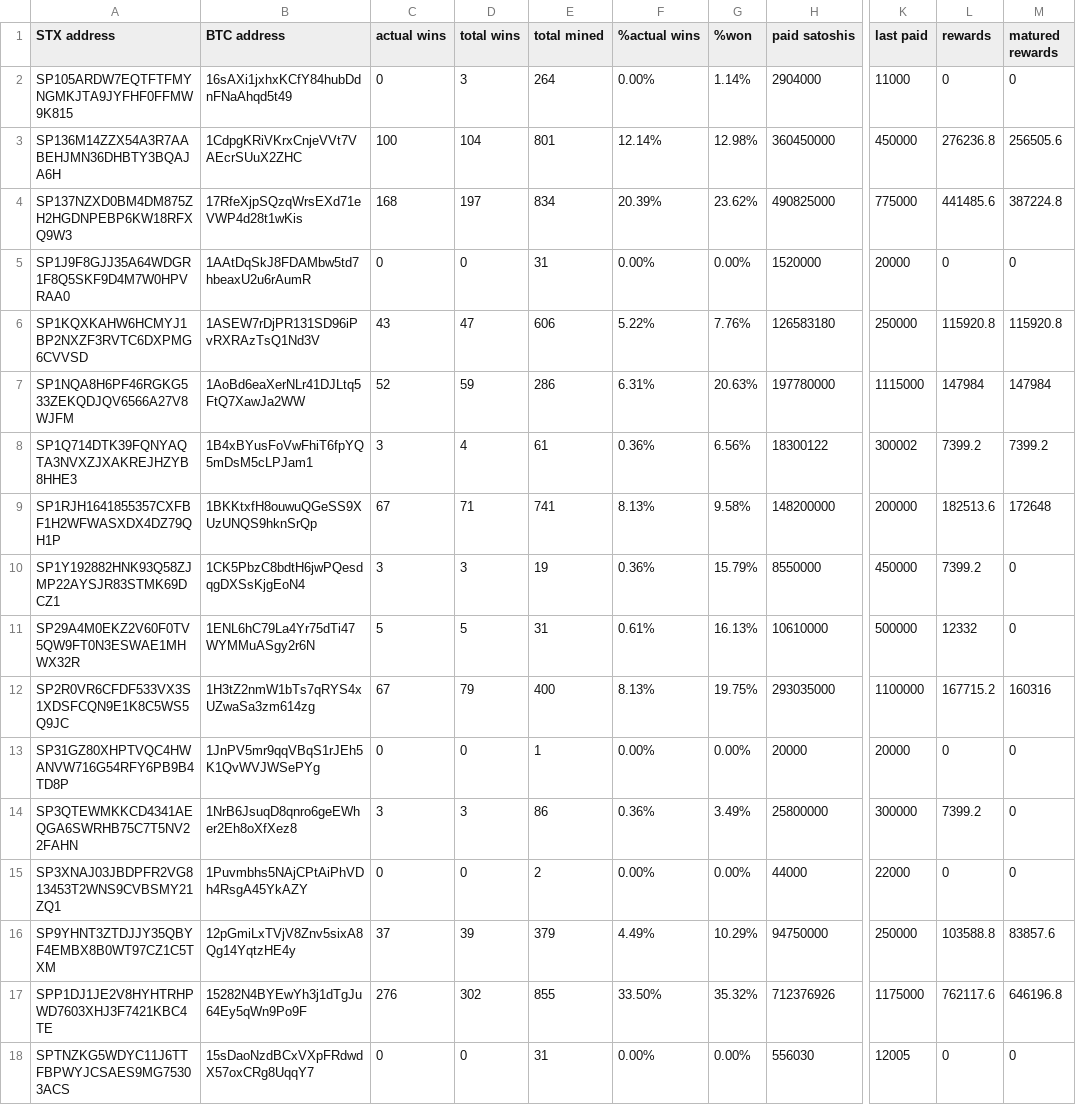
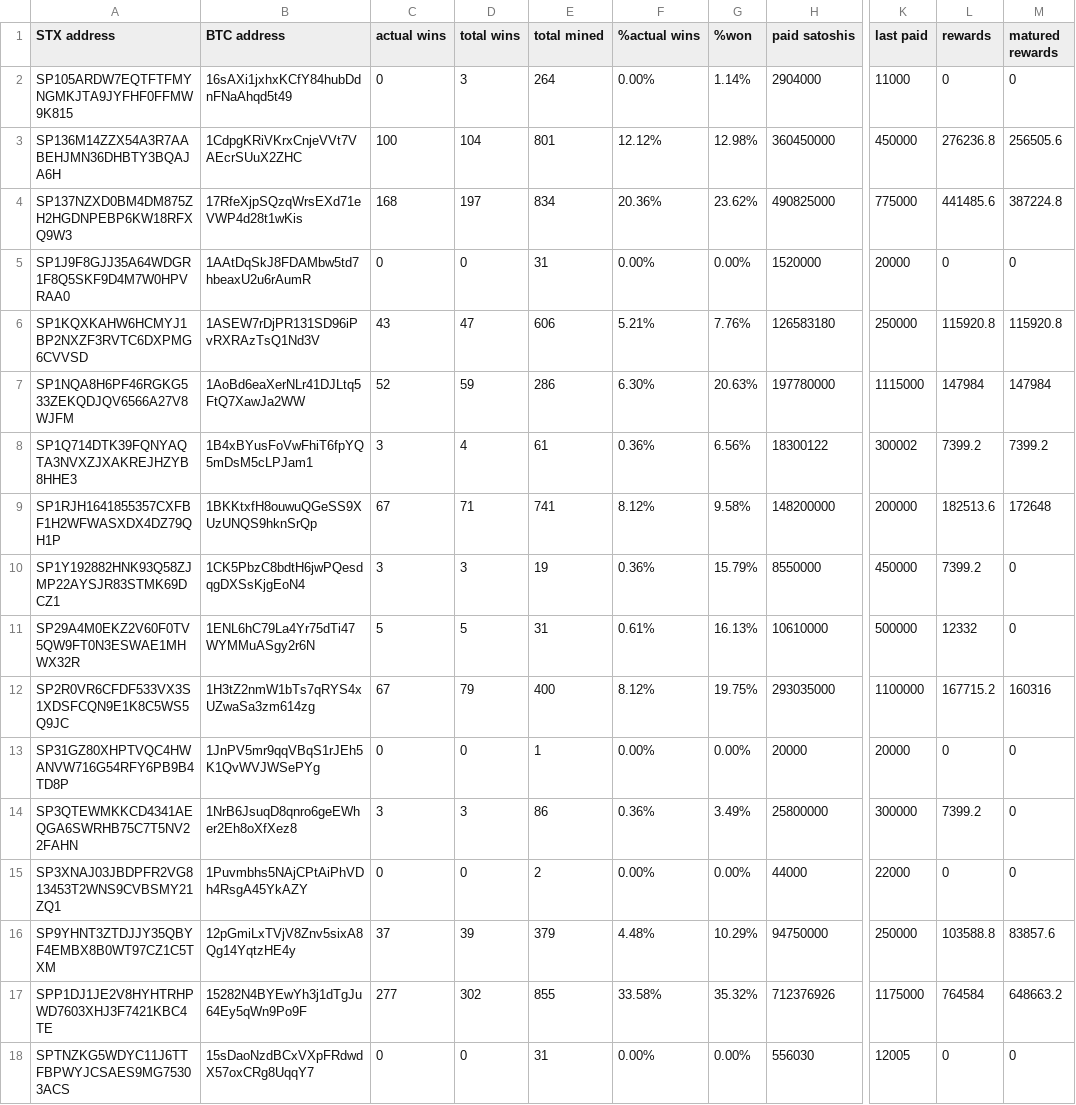
Before and after one commit to friedger/pub-stacks-dump, a CSV file: stacks-dump.csv, drawn as a sheet; only a part is shown, gaps mark what is left out; the diff names each change by its address in the sheet, - before the commit and + after, or states it on an @@ line.

```diff
--- a/stacks-dump.csv
+++ b/stacks-dump.csv
-F3 (%actual wins): 12.14%
+F3 (%actual wins): 12.12%
-F4 (%actual wins): 20.39%
+F4 (%actual wins): 20.36%
-F6 (%actual wins): 5.22%
+F6 (%actual wins): 5.21%
-F7 (%actual wins): 6.31%
+F7 (%actual wins): 6.30%
-F9 (%actual wins): 8.13%
+F9 (%actual wins): 8.12%
-F12 (%actual wins): 8.13%
+F12 (%actual wins): 8.12%
-F16 (%actual wins): 4.49%
+F16 (%actual wins): 4.48%
-C17 (actual wins): 276
+C17 (actual wins): 277
-F17 (%actual wins): 33.50%
+F17 (%actual wins): 33.58%
-L17 (rewards): 762117.6
+L17 (rewards): 764584
-M17 (matured rewards): 646196.8
+M17 (matured rewards): 648663.2
```
Also changed, not shown: 4 other files.
